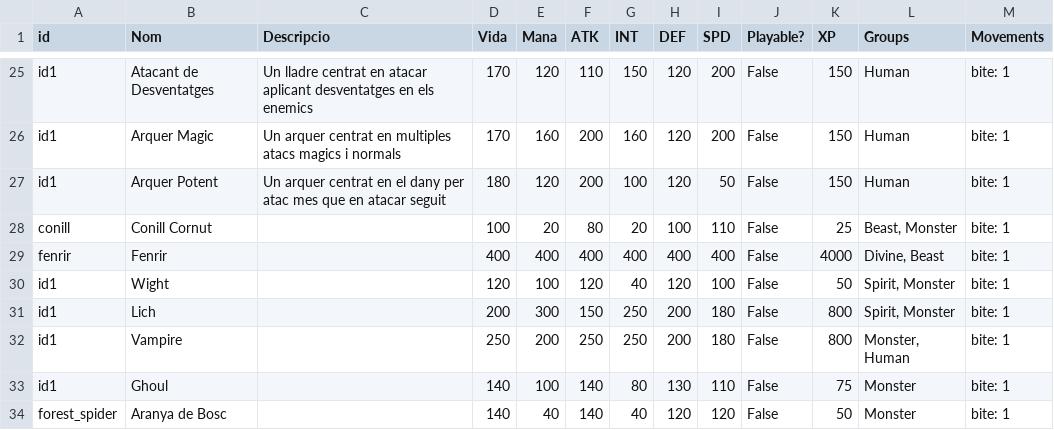
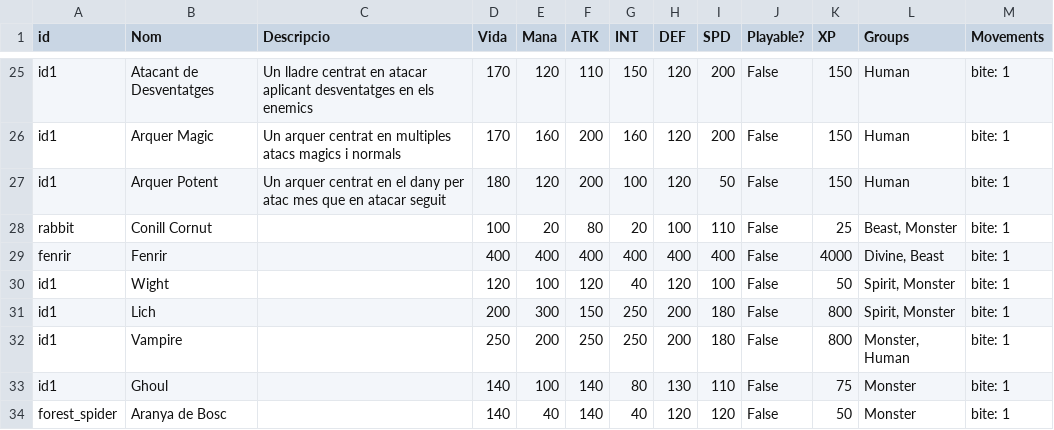
Before and after one commit to Nat1221211/AventuraInteractiva, a CSV file: AventuraInteractiva/Data/EntityTypes.csv, drawn as a sheet; only a part is shown, gaps mark what is left out.

```diff
--- a/AventuraInteractiva/Data/EntityTypes.csv
+++ b/AventuraInteractiva/Data/EntityTypes.csv
@@ -27,3 +27,3 @@ id1;Arquer Magic;Un arquer centrat en multiples atacs magics i normals;170;160;2
 id1;Arquer Potent;Un arquer centrat en el dany per atac mes que en atacar seguit;180;120;200;100;120;50;False;150;Human;bite: 1
-conill;Conill Cornut;;100;20;80;20;100;110;False;25;Beast, Monster;bite: 1
+rabbit;Conill Cornut;;100;20;80;20;100;110;False;25;Beast, Monster;bite: 1
 fenrir;Fenrir;;400;400;400;400;400;400;False;4000;Divine, Beast;bite: 1
```
Also changed, not shown: 3 other files.
